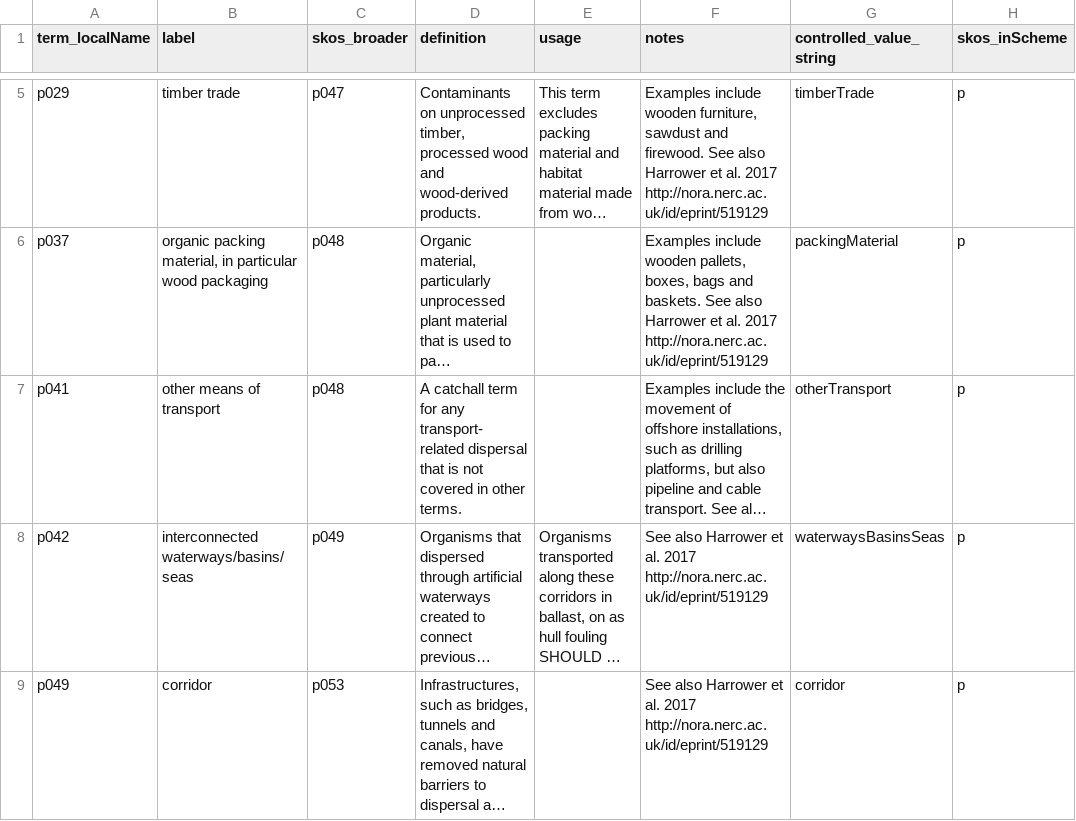
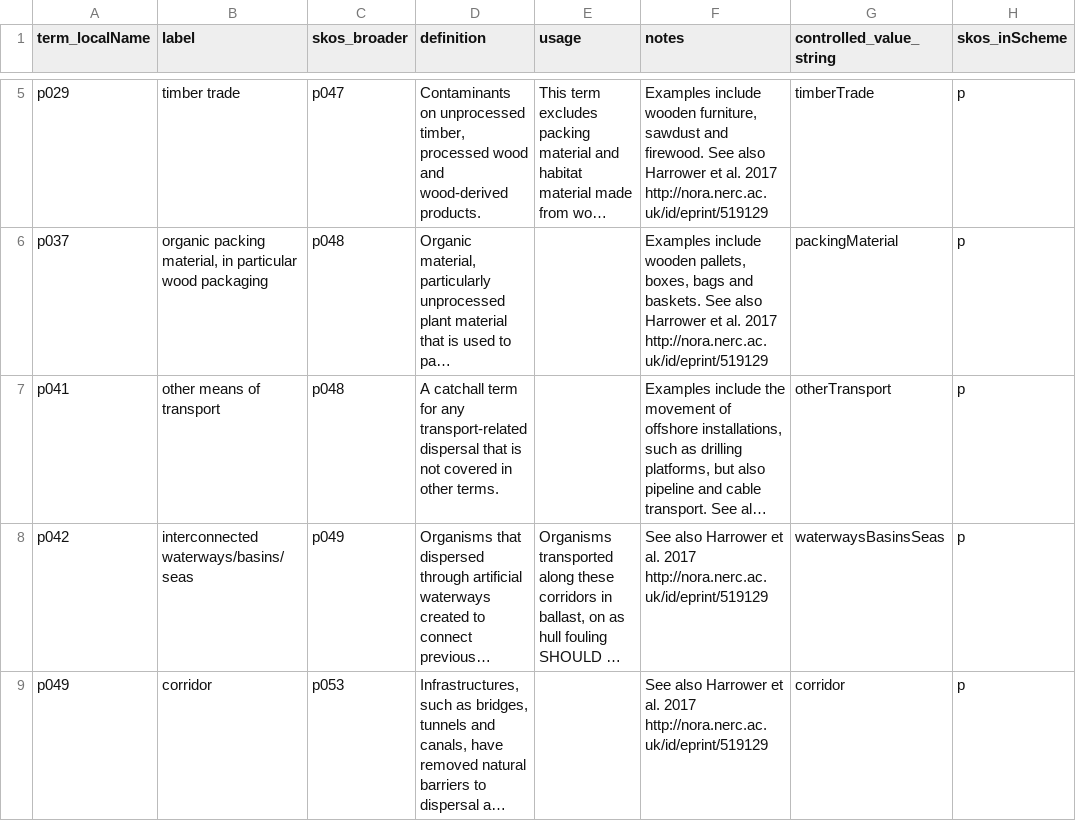
Before and after one commit to tucotuco/rs.tdwg.org, a CSV file: process/dwc-revisions/dwc-revisions-2026-09-17/dwcpw.csv, drawn as a sheet; only a part is shown, gaps mark what is left out; long unchanged cells end in …; the diff names each change by its address in the sheet, - before the commit and + after, or states it on an @@ line.

Commit message:
Fix Pathway transport-related release input

```diff
--- a/process/dwc-revisions/dwc-revisions-2026-09-17/dwcpw.csv
+++ b/process/dwc-revisions/dwc-revisions-2026-09-17/dwcpw.csv
-D7 (definition): …for any transport- related dispersal that…
+D7 (definition): …for any transport-related dispersal that…
```
